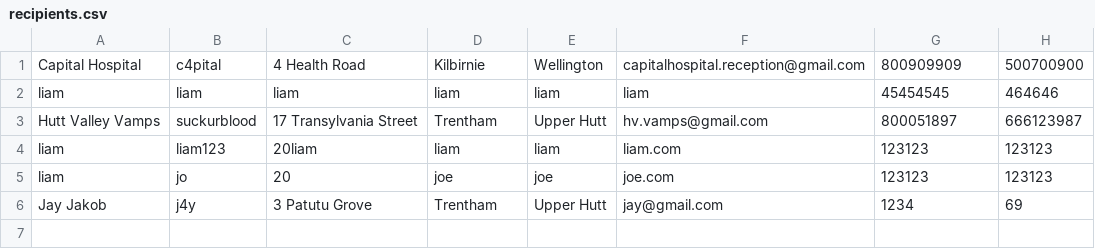
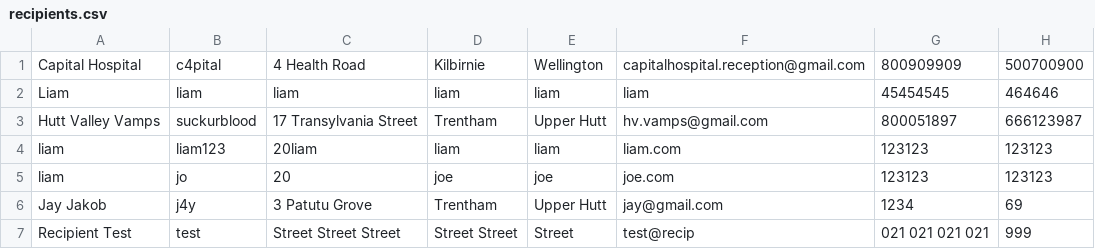
Before and after one commit to Nyromath/Capital-Bloodbank, a CSV file: 103App_Riomh+Liam/recipients.csv, drawn as a sheet.

```diff
--- a/103App_Riomh+Liam/recipients.csv
+++ b/103App_Riomh+Liam/recipients.csv
@@ -1,3 +1,3 @@
 Capital Hospital,c4pital,4 Health Road,Kilbirnie,Wellington,capitalhospital.reception@gmail.com,800909909,500700900
-liam,liam,liam,liam,liam,liam,45454545,464646
+Liam,liam,liam,liam,liam,liam,45454545,464646
 Hutt Valley Vamps,suckurblood,17 Transylvania Street,Trentham,Upper Hutt,hv.vamps@gmail.com,800051897,666123987
@@ -6 +6,2 @@ liam,jo,20,joe,joe,joe.com,123123,123123
 Jay Jakob,j4y,3 Patutu Grove,Trentham,Upper Hutt,jay@gmail.com,1234,69
+Recipient Test,test,Street Street Street,Street Street,Street,test@recip,021 021 021 021,999
```
Also changed, not shown: 103App_Riomh+Liam/donors.csv, 12 other files.
